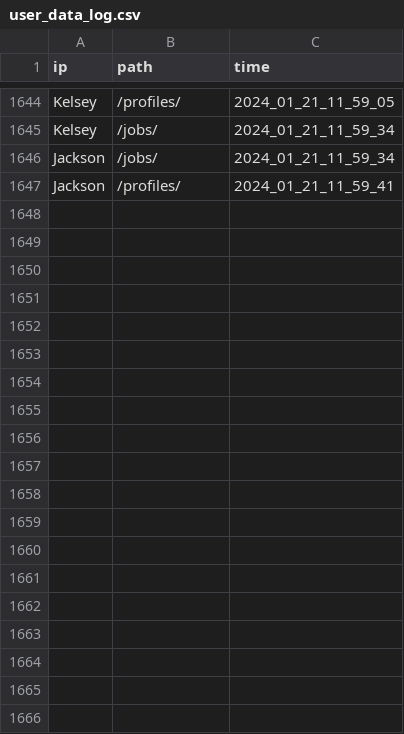
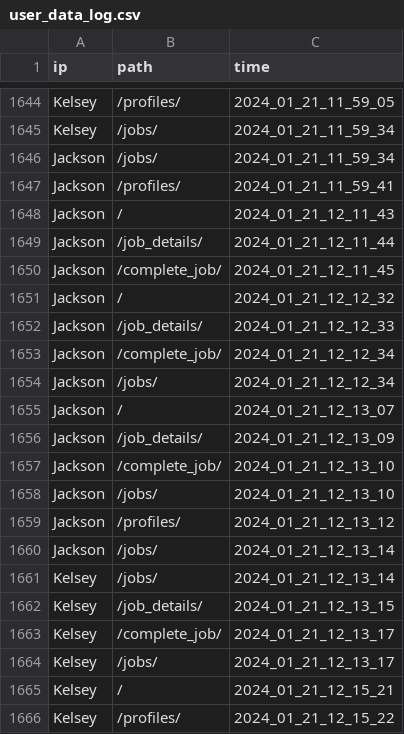
Before and after one commit to jacksonmunday/divi-webapp, a CSV file: divi/myapp/user_data_log.csv, drawn as a sheet; only a part is shown, gaps mark what is left out; the diff covers the shown part only.

Commit message:
fixed bug when no profile selected

```diff
--- a/divi/myapp/user_data_log.csv
+++ b/divi/myapp/user_data_log.csv
@@ -1647 +1647,20 @@ Jackson,/jobs/,2024_01_21_11_59_34
 Jackson,/profiles/,2024_01_21_11_59_41
+Jackson,/,2024_01_21_12_11_43
+Jackson,/job_details/,2024_01_21_12_11_44
+Jackson,/complete_job/,2024_01_21_12_11_45
+Jackson,/,2024_01_21_12_12_32
+Jackson,/job_details/,2024_01_21_12_12_33
+Jackson,/complete_job/,2024_01_21_12_12_34
+Jackson,/jobs/,2024_01_21_12_12_34
+Jackson,/,2024_01_21_12_13_07
+Jackson,/job_details/,2024_01_21_12_13_09
+Jackson,/complete_job/,2024_01_21_12_13_10
+Jackson,/jobs/,2024_01_21_12_13_10
+Jackson,/profiles/,2024_01_21_12_13_12
+Jackson,/jobs/,2024_01_21_12_13_14
+Kelsey,/jobs/,2024_01_21_12_13_14
+Kelsey,/job_details/,2024_01_21_12_13_15
+Kelsey,/complete_job/,2024_01_21_12_13_17
+Kelsey,/jobs/,2024_01_21_12_13_17
+Kelsey,/,2024_01_21_12_15_21
+Kelsey,/profiles/,2024_01_21_12_15_22
```
Also changed, not shown: 23 added rows elsewhere in this file, divi/myapp/jobs.csv, divi/myapp/jobs_log.csv, 5 other files.
